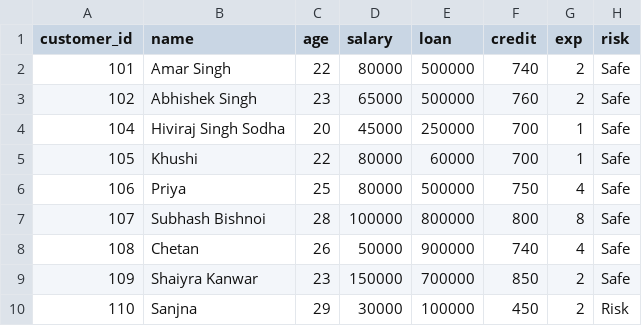
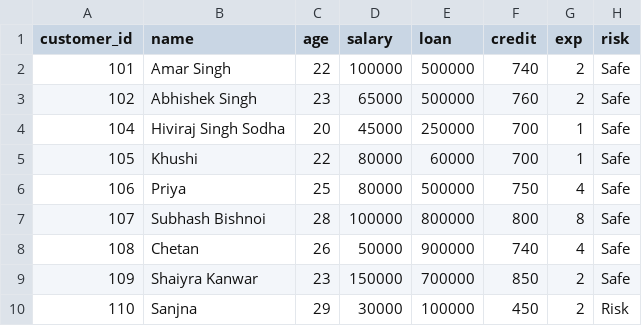
Before and after one commit to amar7773/loan-risk-analysis, a CSV file: customer.csv, drawn as a sheet.

Commit message:
Loan Risk Updated

```diff
--- a/customer.csv
+++ b/customer.csv
@@ -1,3 +1,3 @@
 customer_id,name,age,salary,loan,credit,exp,risk
-101,Amar Singh,22,80000,500000,740,2,Safe
+101,Amar Singh,22,100000,500000,740,2,Safe
 102,Abhishek Singh,23,65000,500000,760,2,Safe
```
Also changed, not shown: 2 other files.
